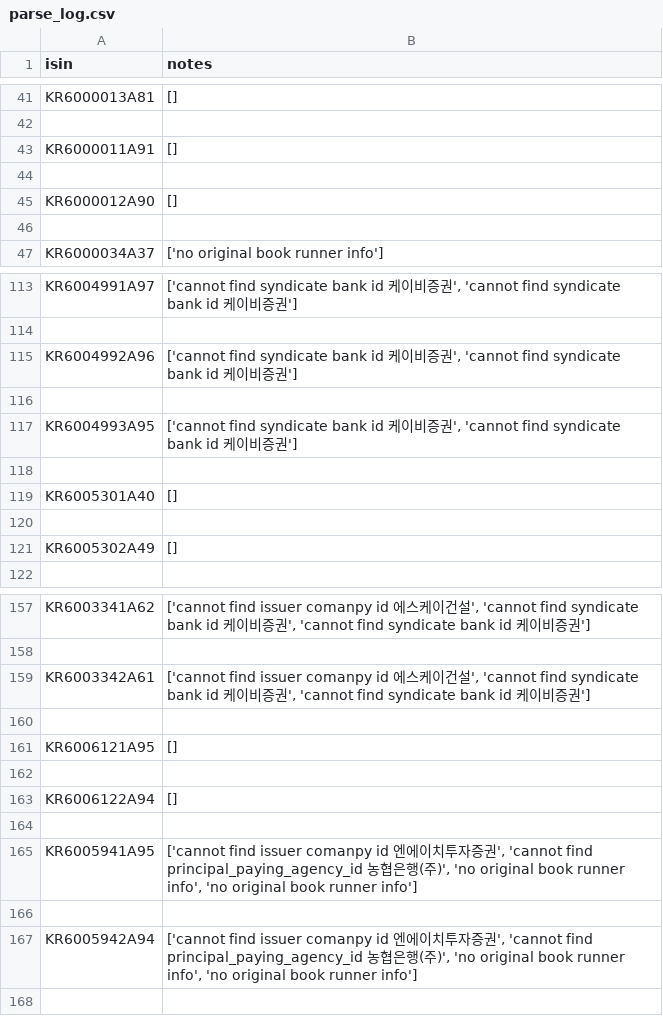
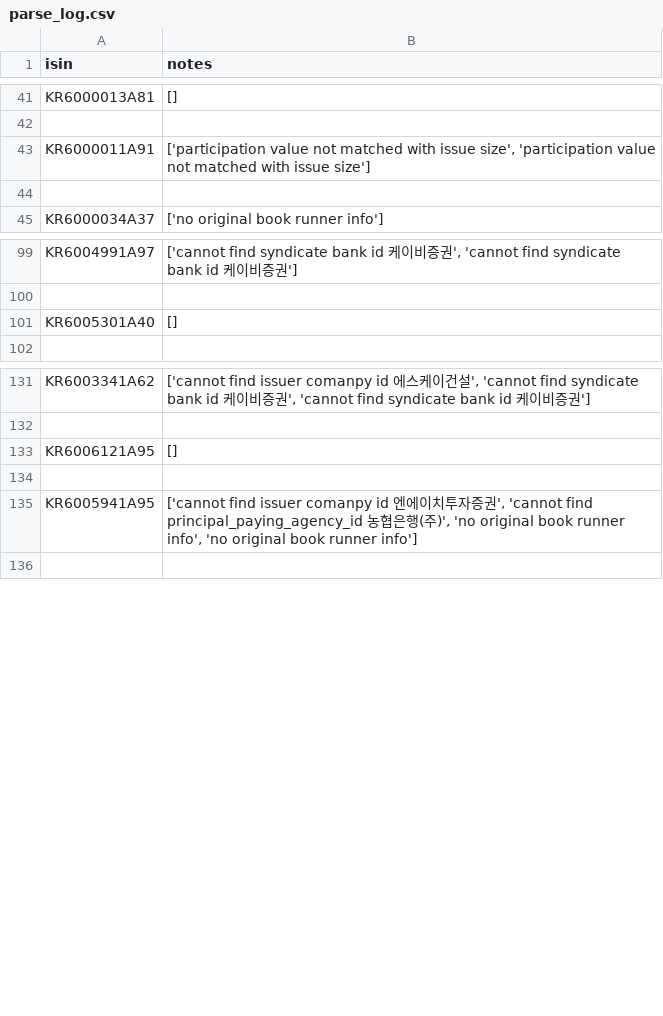
Before and after one commit to adaxiang-wk/kr_automation, a CSV file: logs/parse_log.csv, drawn as a sheet; only a part is shown, gaps mark what is left out; the diff covers the shown part only.

```diff
--- a/logs/parse_log.csv
+++ b/logs/parse_log.csv
@@ -42,5 +42,3 @@ KR6000013A81,[]
 
-KR6000011A91,[]
-
-KR6000012A90,[]
+KR6000011A91,"['participation value not matched with issue size', 'participation value not matched with issue size']"
 
@@ -114,9 +100,3 @@ KR6004991A97,"['cannot find syndicate bank id 케이비증권', 'cannot find syn
 
-KR6004992A96,"['cannot find syndicate bank id 케이비증권', 'cannot find syndicate bank id 케이비증권']"
-
-KR6004993A95,"['cannot find syndicate bank id 케이비증권', 'cannot find syndicate bank id 케이비증권']"
-
 KR6005301A40,[]
-
-KR6005302A49,[]
 
@@ -158,11 +132,5 @@ KR6003341A62,"['cannot find issuer comanpy id 에스케이건설', 'cannot find
 
-KR6003342A61,"['cannot find issuer comanpy id 에스케이건설', 'cannot find syndicate bank id 케이비증권', 'cannot find syndicate bank id 케이비증권']"
-
 KR6006121A95,[]
 
-KR6006122A94,[]
-
 KR6005941A95,"['cannot find issuer comanpy id 엔에이치투자증권', 'cannot find principal_paying_agency_id 농협은행(주)', 'no original book runner info', 'no original book runner info']"
-
-KR6005942A94,"['cannot find issuer comanpy id 엔에이치투자증권', 'cannot find principal_paying_agency_id 농협은행(주)', 'no original book runner info', 'no original book runner info']"
 
```
Also changed, not shown: 34 removed rows and 13 edited cells elsewhere in this file, 6 other files.
